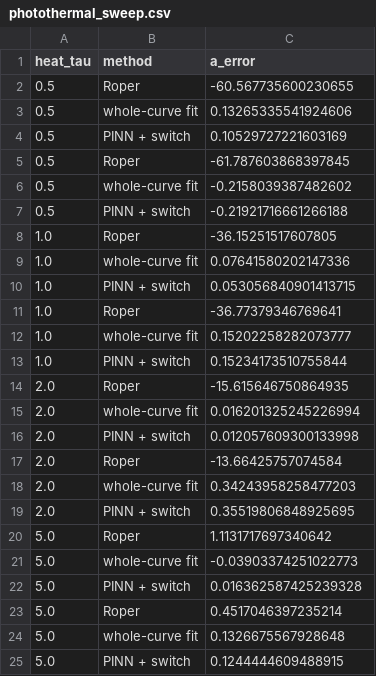
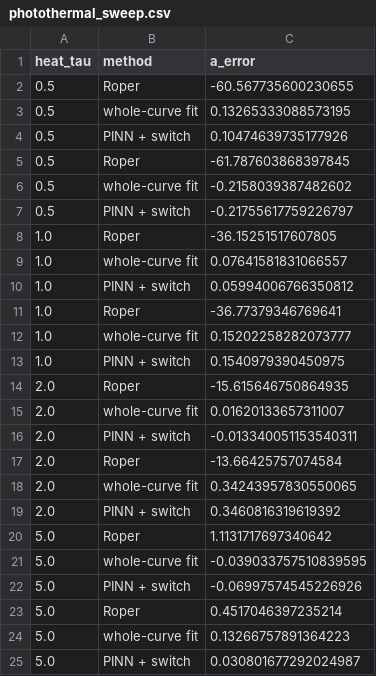
Before and after one commit to MrzAhmadi/photothermal-pinn, a CSV file: results/photothermal_sweep.csv, drawn as a sheet.

```diff
--- a/results/photothermal_sweep.csv
+++ b/results/photothermal_sweep.csv
@@ -2,24 +2,24 @@ heat_tau,method,a_error
 0.5,Roper,-60.567735600230655
-0.5,whole-curve fit,0.13265335541924606
-0.5,PINN + switch,0.10529727221603169
+0.5,whole-curve fit,0.13265333088573195
+0.5,PINN + switch,0.10474639735177926
 0.5,Roper,-61.787603868397845
 0.5,whole-curve fit,-0.2158039387482602
-0.5,PINN + switch,-0.21921716661266188
+0.5,PINN + switch,-0.21755617759226797
 1.0,Roper,-36.15251517607805
-1.0,whole-curve fit,0.07641580202147336
-1.0,PINN + switch,0.053056840901413715
+1.0,whole-curve fit,0.07641581831066557
+1.0,PINN + switch,0.05994006766350812
 1.0,Roper,-36.77379346769641
 1.0,whole-curve fit,0.15202258282073777
-1.0,PINN + switch,0.15234173510755844
+1.0,PINN + switch,0.1540979390450975
 2.0,Roper,-15.615646750864935
-2.0,whole-curve fit,0.016201325245226994
-2.0,PINN + switch,0.012057609300133998
+2.0,whole-curve fit,0.01620133657311007
+2.0,PINN + switch,-0.013340051153540311
 2.0,Roper,-13.66425757074584
-2.0,whole-curve fit,0.34243958258477203
-2.0,PINN + switch,0.35519806848925695
+2.0,whole-curve fit,0.34243957830550065
+2.0,PINN + switch,0.3460816319619392
 5.0,Roper,1.1131717697340642
-5.0,whole-curve fit,-0.03903374251022773
-5.0,PINN + switch,0.016362587425239328
+5.0,whole-curve fit,-0.039033757510839595
+5.0,PINN + switch,-0.06997574545226926
 5.0,Roper,0.4517046397235214
-5.0,whole-curve fit,0.1326675567928648
-5.0,PINN + switch,0.1244444609488915
+5.0,whole-curve fit,0.13266757891364223
+5.0,PINN + switch,0.030801677292024987
```
Also changed, not shown: results/loss_law_curves.csv, results/loss_law_real.csv, 13 other files.
